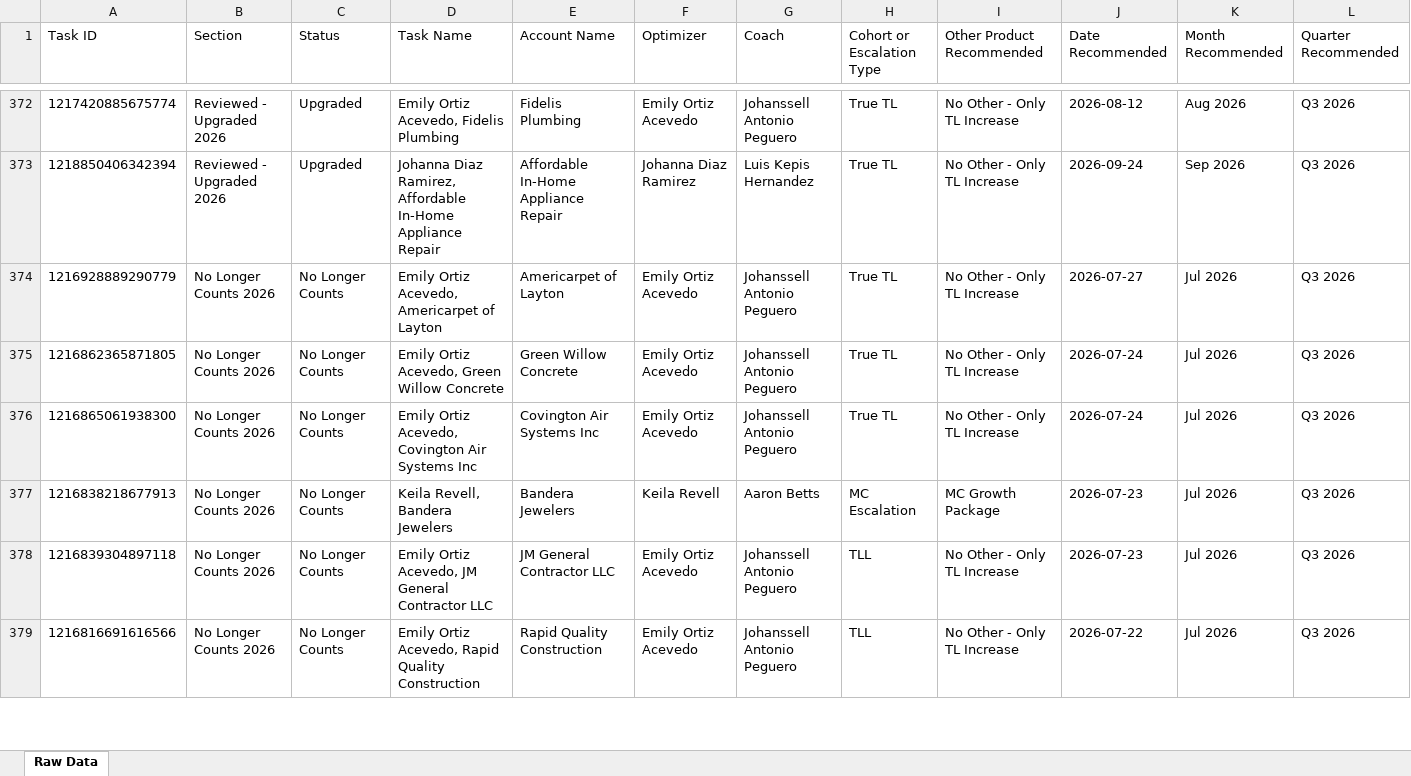
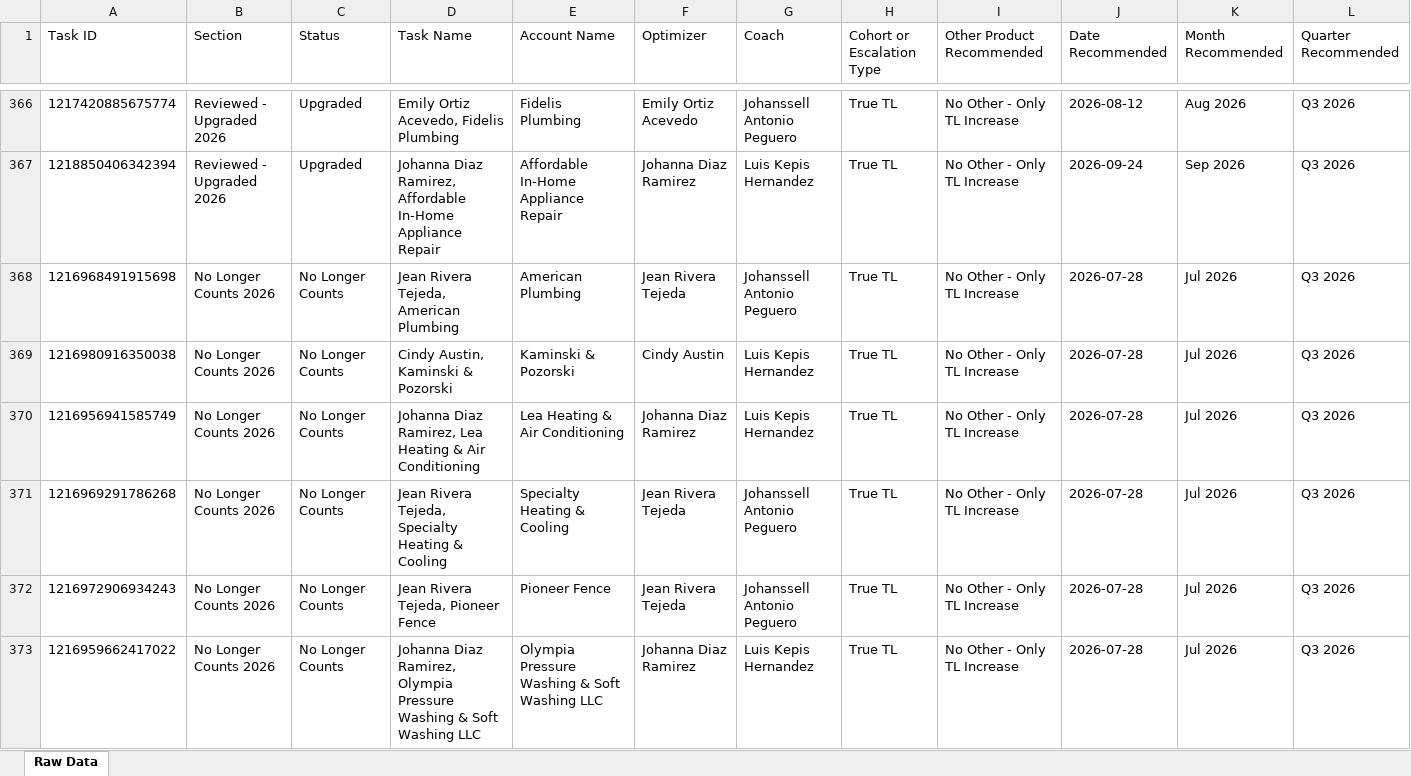
Before and after one commit to timramosthryv/budget-increase-recommendations, an Excel workbook: data.xlsx, sheet Raw Data, drawn as a sheet; only a part is shown, gaps mark what is left out; the shorter side is filled out with more unchanged rows; values as stored, in another font and other column widths than the file's, no borders; rows hold the shown columns only; the diff covers the shown part only; the diff names each change by its address in the sheet, - before the commit and + after, or states it on an @@ line.

```diff
--- a/data.xlsx (sheet Raw Data)
+++ b/data.xlsx (sheet Raw Data)
+row 368: 1216968491915698 | No Longer Counts 2026 | No Longer Counts | Jean Rivera Tejeda, American Plumbing | American Plumbing | Jean Rivera Tejeda | Johanssell Antonio Peguero | True TL | No Other - Only TL Increase | 2026-07-28 | Jul 2026 | Q3 2026
+row 369: 1216980916350038 | No Longer Counts 2026 | No Longer Counts | Cindy Austin, Kaminski & Pozorski | Kaminski & Pozorski | Cindy Austin | Luis Kepis Hernandez | True TL | No Other - Only TL Increase | 2026-07-28 | Jul 2026 | Q3 2026
+row 370: 1216956941585749 | No Longer Counts 2026 | No Longer Counts | Johanna Diaz Ramirez, Lea Heating & Air Conditioning | Lea Heating & Air Conditioning | Johanna Diaz Ramirez | Luis Kepis Hernandez | True TL | No Other - Only TL Increase | 2026-07-28 | Jul 2026 | Q3 2026
+row 371: 1216969291786268 | No Longer Counts 2026 | No Longer Counts | Jean Rivera Tejeda, Specialty Heating & Cooling | Specialty Heating & Cooling | Jean Rivera Tejeda | Johanssell Antonio Peguero | True TL | No Other - Only TL Increase | 2026-07-28 | Jul 2026 | Q3 2026
+row 372: 1216972906934243 | No Longer Counts 2026 | No Longer Counts | Jean Rivera Tejeda, Pioneer Fence | Pioneer Fence | Jean Rivera Tejeda | Johanssell Antonio Peguero | True TL | No Other - Only TL Increase | 2026-07-28 | Jul 2026 | Q3 2026
+row 373: 1216959662417022 | No Longer Counts 2026 | No Longer Counts | Johanna Diaz Ramirez, Olympia Pressure Washing & Soft Washing LLC | Olympia Pressure Washing & Soft Washing LLC | Johanna Diaz Ramirez | Luis Kepis Hernandez | True TL | No Other - Only TL Increase | 2026-07-28 | Jul 2026 | Q3 2026
```
Also changed, not shown: 10 added rows, 11 removed rows and 454 edited cells elsewhere in this sheet, 1 other file.
